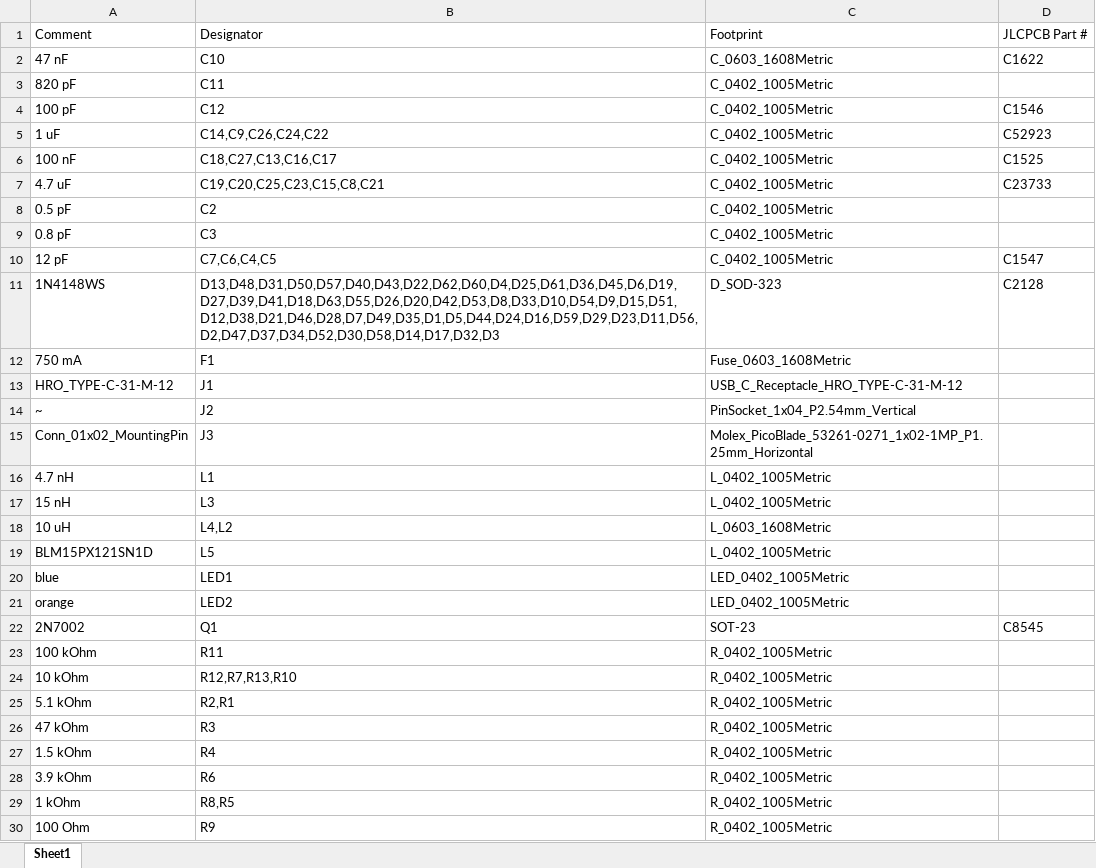
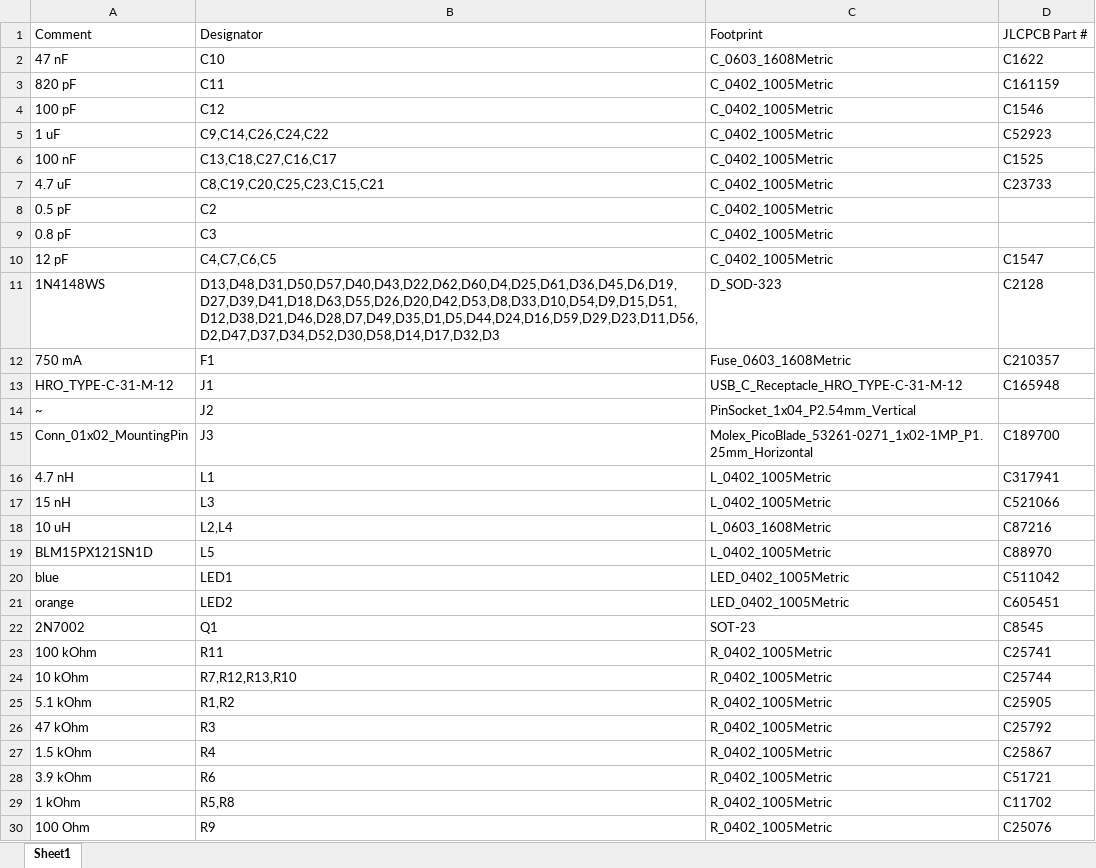
Before and after one commit to yg3988/Hotp4ck60, an Excel workbook: fab/bom/bill_of_materials.xlsx, sheet Sheet1, drawn as a sheet; only a part is shown; values as stored, in another font and other column widths than the file's, no borders; the diff covers the shown part only; the diff names each change by its address in the sheet, - before the commit and + after, or states it on an @@ line.

```diff
--- a/fab/bom/bill_of_materials.xlsx (sheet Sheet1)
+++ b/fab/bom/bill_of_materials.xlsx (sheet Sheet1)
-D3: (empty)
+D3: C161159
-B5: C14,C9,C26,C24,C22
+B5: C9,C14,C26,C24,C22
-B6: C18,C27,C13,C16,C17
+B6: C13,C18,C27,C16,C17
-B7: C19,C20,C25,C23,C15,C8,C21
+B7: C8,C19,C20,C25,C23,C15,C21
-B10: C7,C6,C4,C5
+B10: C4,C7,C6,C5
-D12: (empty)
+D12: C210357
-D13: (empty)
+D13: C165948
-D15: (empty)
+D15: C189700
-D16: (empty)
+D16: C317941
-D17: (empty)
+D17: C521066
-B18: L4,L2
+B18: L2,L4
-D18: (empty)
+D18: C87216
-D19: (empty)
+D19: C88970
-D20: (empty)
+D20: C511042
-D21: (empty)
+D21: C605451
-D23: (empty)
+D23: C25741
-B24: R12,R7,R13,R10
+B24: R7,R12,R13,R10
-D24: (empty)
+D24: C25744
-B25: R2,R1
+B25: R1,R2
-D25: (empty)
+D25: C25905
-D26: (empty)
+D26: C25792
-D27: (empty)
+D27: C25867
-D28: (empty)
+D28: C51721
-B29: R8,R5
+B29: R5,R8
-D29: (empty)
+D29: C11702
-D30: (empty)
+D30: C25076
```
Also changed, not shown: 7 edited cells elsewhere in this sheet, 17 other files.
